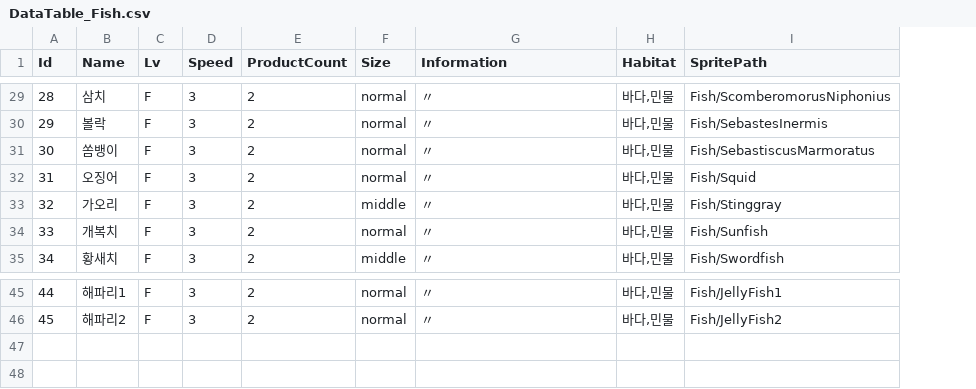
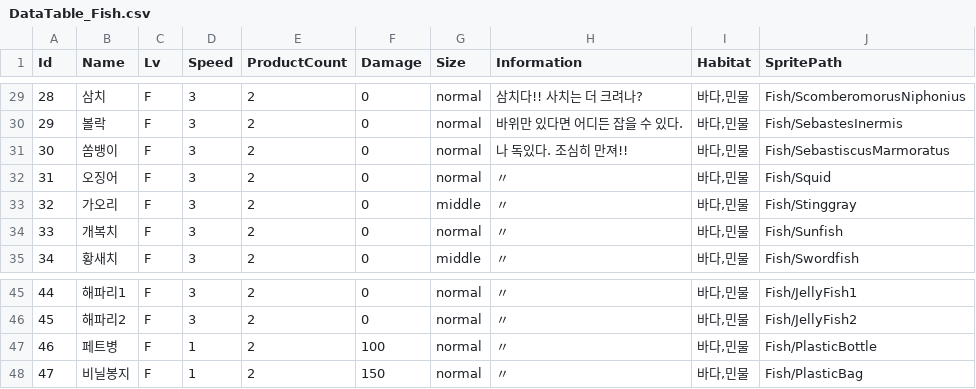
Before and after one commit to 2018130/PlanA_FirstProject, a CSV file: Assets/Resources/DataTable_Fish.csv, drawn as a sheet; only a part is shown, gaps mark what is left out; addresses are those after the commit; the diff covers the shown part only; the diff names each change by its address in the sheet, - before the commit and + after, or states it on an @@ line.

```diff
--- a/Assets/Resources/DataTable_Fish.csv
+++ b/Assets/Resources/DataTable_Fish.csv
+column F (Damage), rows 29-35: all 0; rows 45-46: 0 | 0
-H29 (Information): 〃
+H29 (Information): 삼치다!! 사치는 더 크려나?
-H30 (Information): 〃
+H30 (Information): 바위만 있다면 어디든 잡을 수 있다.
-H31 (Information): 〃
+H31 (Information): 나 독있다. 조심히 만져!!
+row 47: 46 | 페트병 | F | 1 | 2 | 100 | normal | 〃 | 바다,민물 | Fish/PlasticBottle
+row 48: 47 | 비닐봉지 | F | 1 | 2 | 150 | normal | 〃 | 바다,민물 | Fish/PlasticBag
```
Also changed, not shown: 28 edited cells elsewhere in this file, 58 other files.
